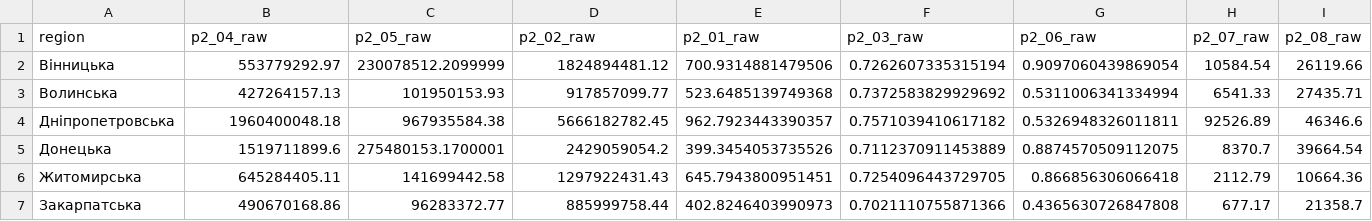
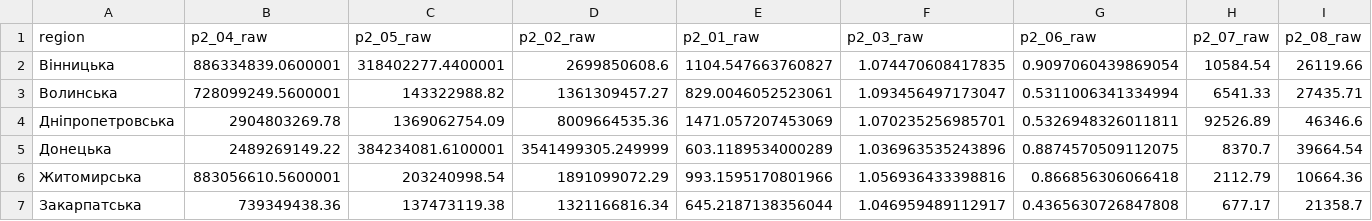
Before and after one commit to regional-development/index-2020-3, a CSV file: data/processed/P2_raw.csv, drawn as a sheet; only a part is shown; the diff covers the shown part only; the diff names each change by its address in the sheet, - before the commit and + after, or states it on an @@ line.

```diff
--- a/data/processed/P2_raw.csv
+++ b/data/processed/P2_raw.csv
-B2 (p2_04_raw): 553779292.97
+B2 (p2_04_raw): 886334839.0600001
-C2 (p2_05_raw): 230078512.2099999
+C2 (p2_05_raw): 318402277.4400001
-D2 (p2_02_raw): 1824894481.12
+D2 (p2_02_raw): 2699850608.6
-E2 (p2_01_raw): 700.9314881479506
+E2 (p2_01_raw): 1104.547663760827
-F2 (p2_03_raw): 0.7262607335315194
+F2 (p2_03_raw): 1.074470608417835
-B3 (p2_04_raw): 427264157.13
+B3 (p2_04_raw): 728099249.5600001
-C3 (p2_05_raw): 101950153.93
+C3 (p2_05_raw): 143322988.82
-D3 (p2_02_raw): 917857099.77
+D3 (p2_02_raw): 1361309457.27
-E3 (p2_01_raw): 523.6485139749368
+E3 (p2_01_raw): 829.0046052523061
-F3 (p2_03_raw): 0.7372583829929692
+F3 (p2_03_raw): 1.093456497173047
-B4 (p2_04_raw): 1960400048.18
+B4 (p2_04_raw): 2904803269.78
-C4 (p2_05_raw): 967935584.38
+C4 (p2_05_raw): 1369062754.09
-D4 (p2_02_raw): 5666182782.45
+D4 (p2_02_raw): 8009664535.36
-E4 (p2_01_raw): 962.7923443390357
+E4 (p2_01_raw): 1471.057207453069
-F4 (p2_03_raw): 0.7571039410617182
+F4 (p2_03_raw): 1.070235256985701
-B5 (p2_04_raw): 1519711899.6
+B5 (p2_04_raw): 2489269149.22
-C5 (p2_05_raw): 275480153.1700001
+C5 (p2_05_raw): 384234081.6100001
-D5 (p2_02_raw): 2429059054.2
+D5 (p2_02_raw): 3541499305.249999
-E5 (p2_01_raw): 399.3454053735526
+E5 (p2_01_raw): 603.1189534000289
-F5 (p2_03_raw): 0.7112370911453889
+F5 (p2_03_raw): 1.036963535243896
-B6 (p2_04_raw): 645284405.11
+B6 (p2_04_raw): 883056610.5600001
-C6 (p2_05_raw): 141699442.58
+C6 (p2_05_raw): 203240998.54
-D6 (p2_02_raw): 1297922431.43
+D6 (p2_02_raw): 1891099072.29
-E6 (p2_01_raw): 645.7943800951451
+E6 (p2_01_raw): 993.1595170801966
-F6 (p2_03_raw): 0.7254096443729705
+F6 (p2_03_raw): 1.056936433398816
-B7 (p2_04_raw): 490670168.86
+B7 (p2_04_raw): 739349438.36
-C7 (p2_05_raw): 96283372.77
+C7 (p2_05_raw): 137473119.38
-D7 (p2_02_raw): 885999758.44
+D7 (p2_02_raw): 1321166816.34
-E7 (p2_01_raw): 402.8246403990973
+E7 (p2_01_raw): 645.2187138356044
-F7 (p2_03_raw): 0.7021110755871366
+F7 (p2_03_raw): 1.046959489112917
```
Also changed, not shown: 90 edited cells elsewhere in this file, data/processed/P2.csv, 12 other files.
